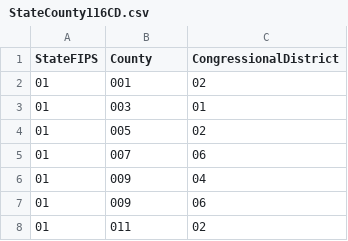
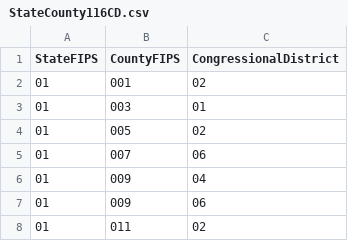
Before and after one commit to blueripple/data-sets, a CSV file: data/dictionaries/StateCounty116CD.csv, drawn as a sheet; only a part is shown.

```diff
--- a/data/dictionaries/StateCounty116CD.csv
+++ b/data/dictionaries/StateCounty116CD.csv
@@ -1,2 +1,2 @@
-StateFIPS,County,CongressionalDistrict
+StateFIPS,CountyFIPS,CongressionalDistrict
 01,001,02
```
Also changed, not shown: 4 other files.
